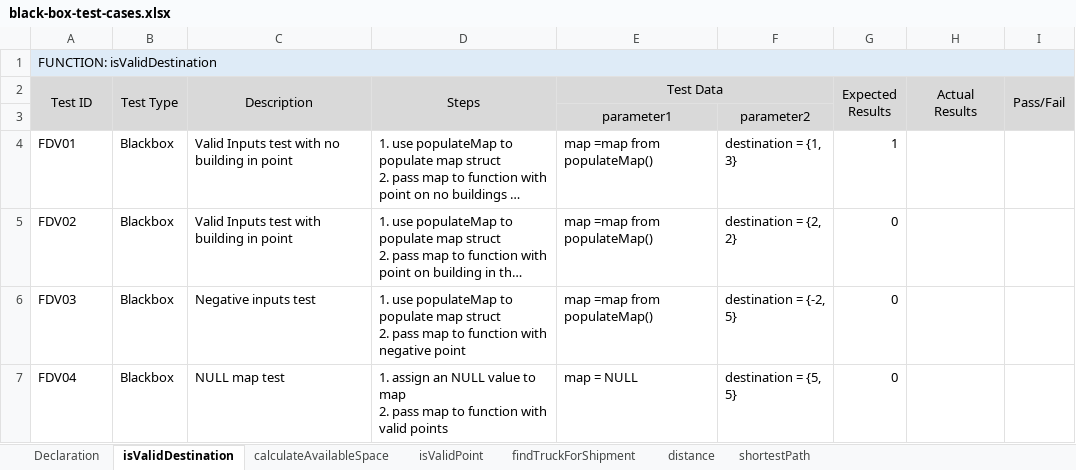
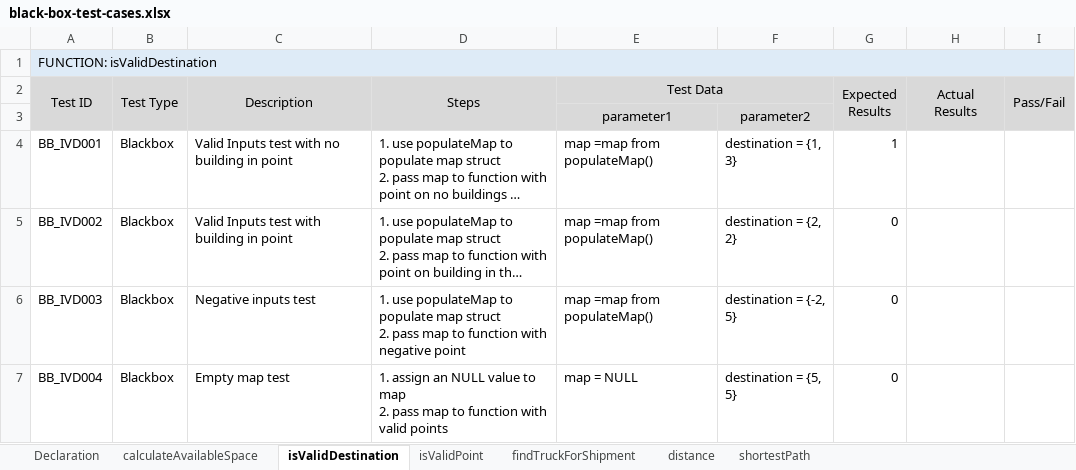
Before and after one commit to lucanovello/sft221-nbb, an Excel workbook: milestones/summer24--sft221-nbb-2/Documents/Testing/Tests Documents/Black Box Tests/black-box-test-cases.xlsx, sheet isValidDestination, drawn as a sheet; long unchanged cells end in …; values as stored, in another font and other column widths than the file's, no borders; the diff names each change by its address in the sheet, - before the commit and + after, or states it on an @@ line.

```diff
--- a/milestones/summer24--sft221-nbb-2/Documents/Testing/Tests Documents/Black Box Tests/black-box-test-cases.xlsx (sheet isValidDestination)
+++ b/milestones/summer24--sft221-nbb-2/Documents/Testing/Tests Documents/Black Box Tests/black-box-test-cases.xlsx (sheet isValidDestination)
@@ sheet tab order changed: Declaration | calculateAvailableSpace | isValidDestination | isValidPoint | findTruckForShipment | distance | shortestPath @@
-A4 (Test ID): FDV01
+A4 (Test ID): BB_IVD001
-A5 (Test ID): FDV02
+A5 (Test ID): BB_IVD002
-A6 (Test ID): FDV03
+A6 (Test ID): BB_IVD003
-A7 (Test ID): FDV04
+A7 (Test ID): BB_IVD004
-C7 (Description): NULL map test
+C7 (Description): Empty map test
```
Also changed, not shown: sheet shortestPath, sheet findTruckForShipment, milestones/summer24--sft221-nbb-2/Documents/Testing/Tests Documents/White Box Tests/white-box-test-cases.xlsx, 5 other files.
